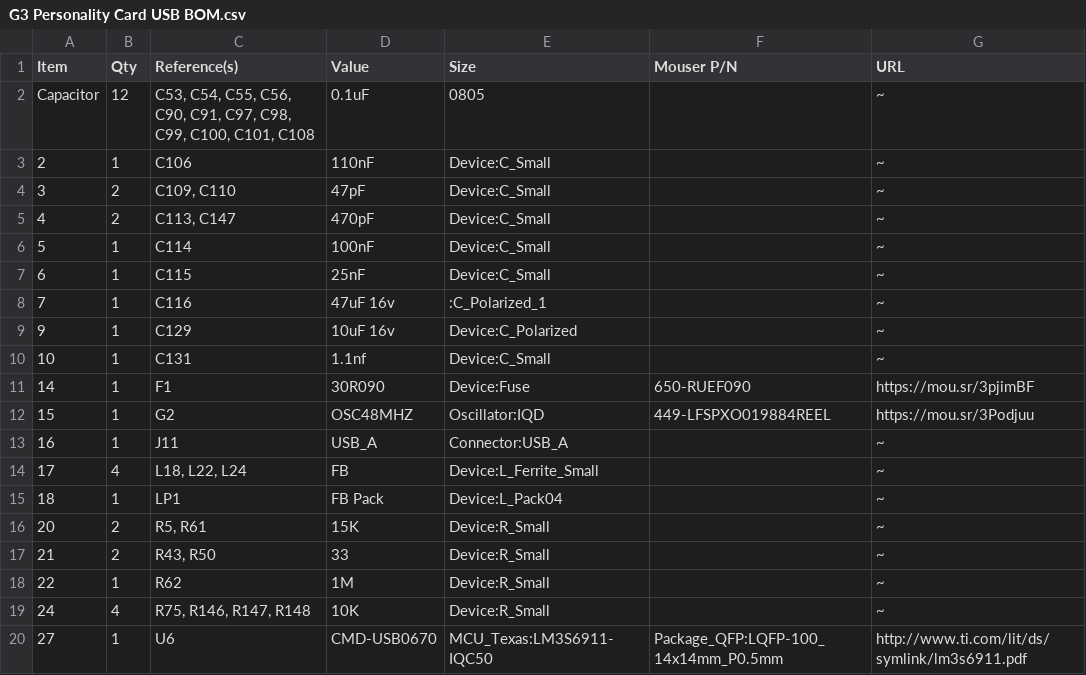
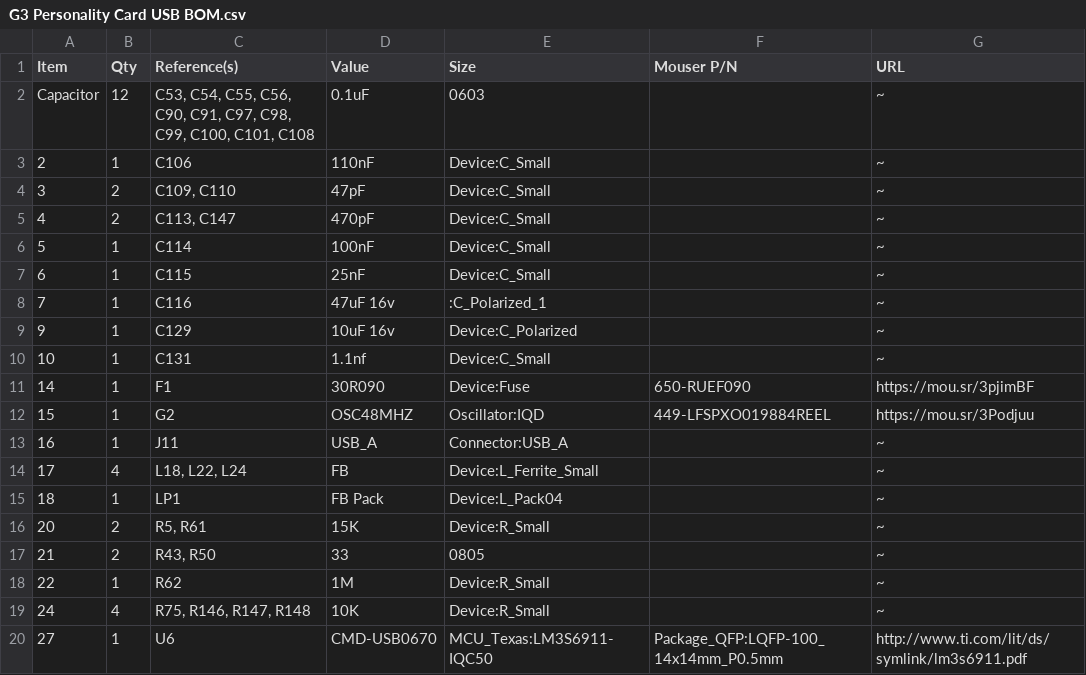
Before and after one commit to croissantking/G3-Personality-Card-USB, a CSV file: G3 Personality Card USB BOM.csv, drawn as a sheet.

Commit message:
Update G3 Personality Card USB BOM.csv

```diff
--- a/G3 Personality Card USB BOM.csv
+++ b/G3 Personality Card USB BOM.csv
@@ -1,3 +1,3 @@
 "Item","Qty","Reference(s)","Value","Size","Mouser P/N","URL"
-"Capacitor","12","C53, C54, C55, C56, C90, C91, C97, C98, C99, C100, C101, C108","0.1uF","0805","","~"
+"Capacitor","12","C53, C54, C55, C56, C90, C91, C97, C98, C99, C100, C101, C108","0.1uF","0603","","~"
 "2","1","C106","110nF","Device:C_Small","","~"
@@ -16,3 +16,3 @@
 "20","2","R5, R61","15K","Device:R_Small","","~"
-"21","2","R43, R50","33","Device:R_Small","","~"
+"21","2","R43, R50","33","0805","","~"
 "22","1","R62","1M","Device:R_Small","","~"
```
